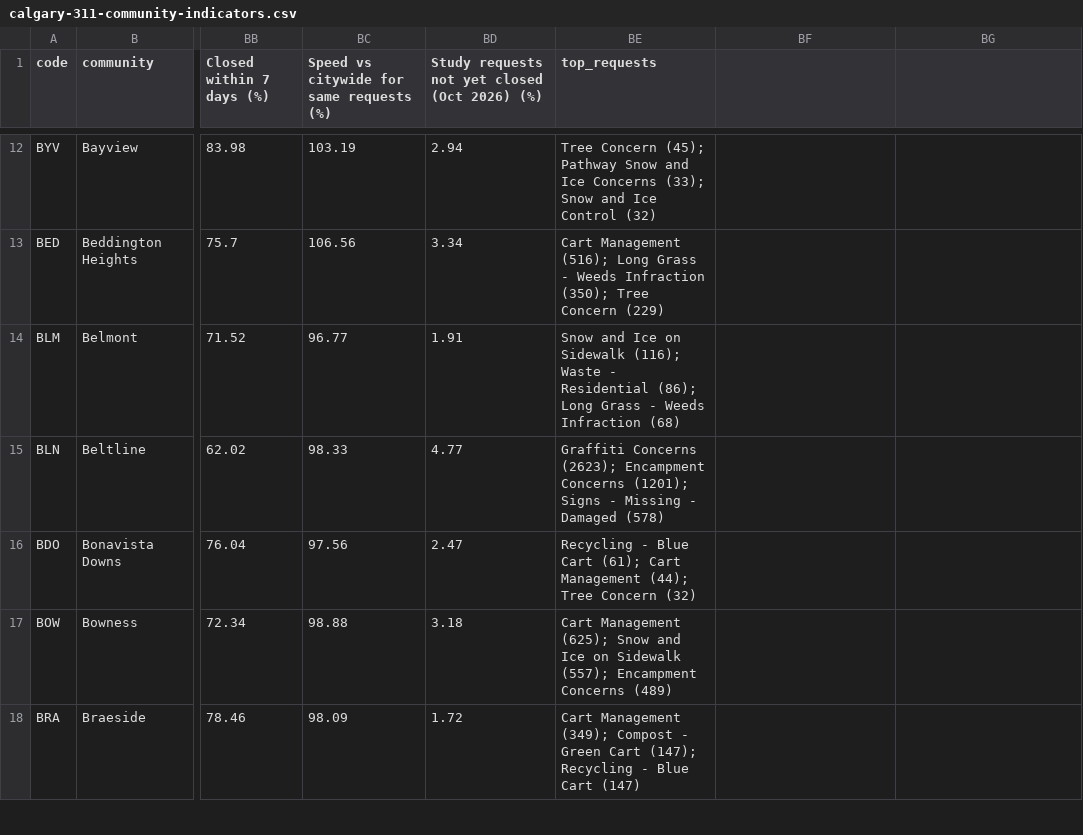
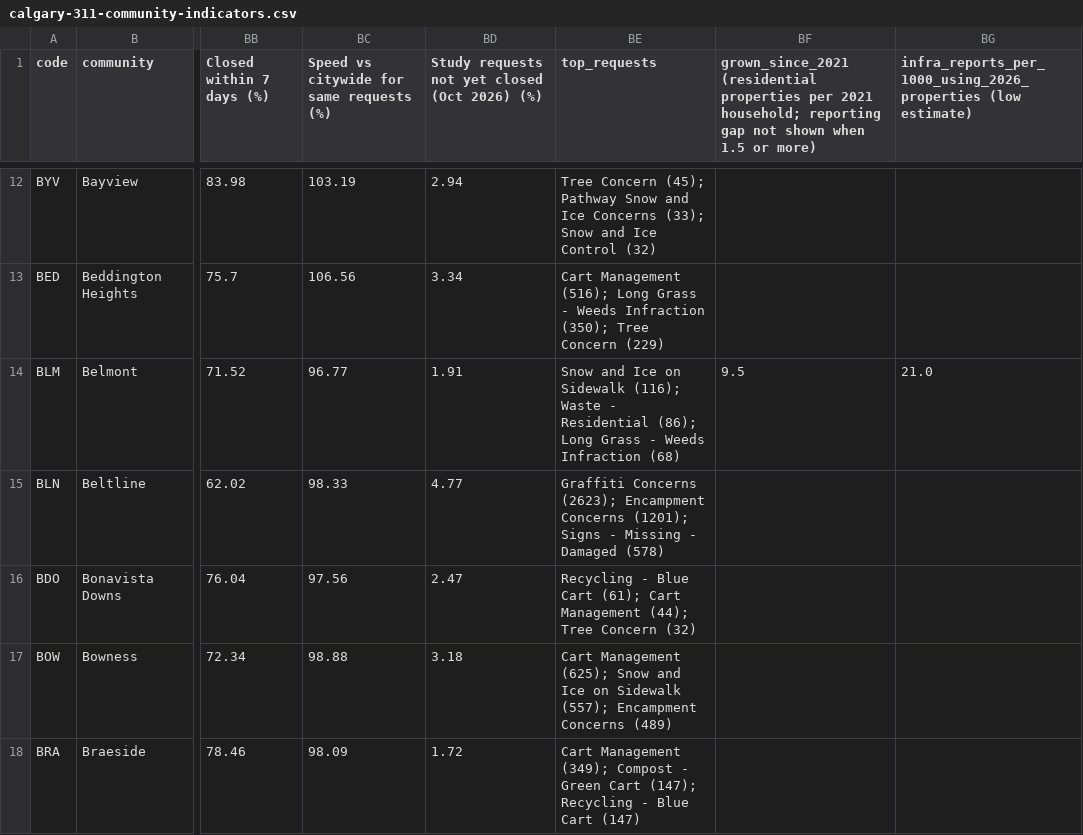
Before and after one commit to hassanaliarshad110/calgary-311, a CSV file: downloads/calgary-311-community-indicators.csv, drawn as a sheet; only a part is shown, gaps mark what is left out; the diff covers the shown part only; the diff names each change by its address in the sheet, - before the commit and + after, or states it on an @@ line.

Commit message:
Flag reporting gap as not reliable in fast-growing communities

```diff
--- a/downloads/calgary-311-community-indicators.csv
+++ b/downloads/calgary-311-community-indicators.csv
-BF1: (empty)
+BF1: grown_since_2021 (residential properties per 2021 household; reporting gap not shown when 1.5 or more)
-BG1: (empty)
+BG1: infra_reports_per_1000_using_2026_properties (low estimate)
-BF14: (empty)
+BF14: 9.5
-BG14: (empty)
+BG14: 21.0
```
Also changed, not shown: 46 edited cells elsewhere in this file, 8 other files.
